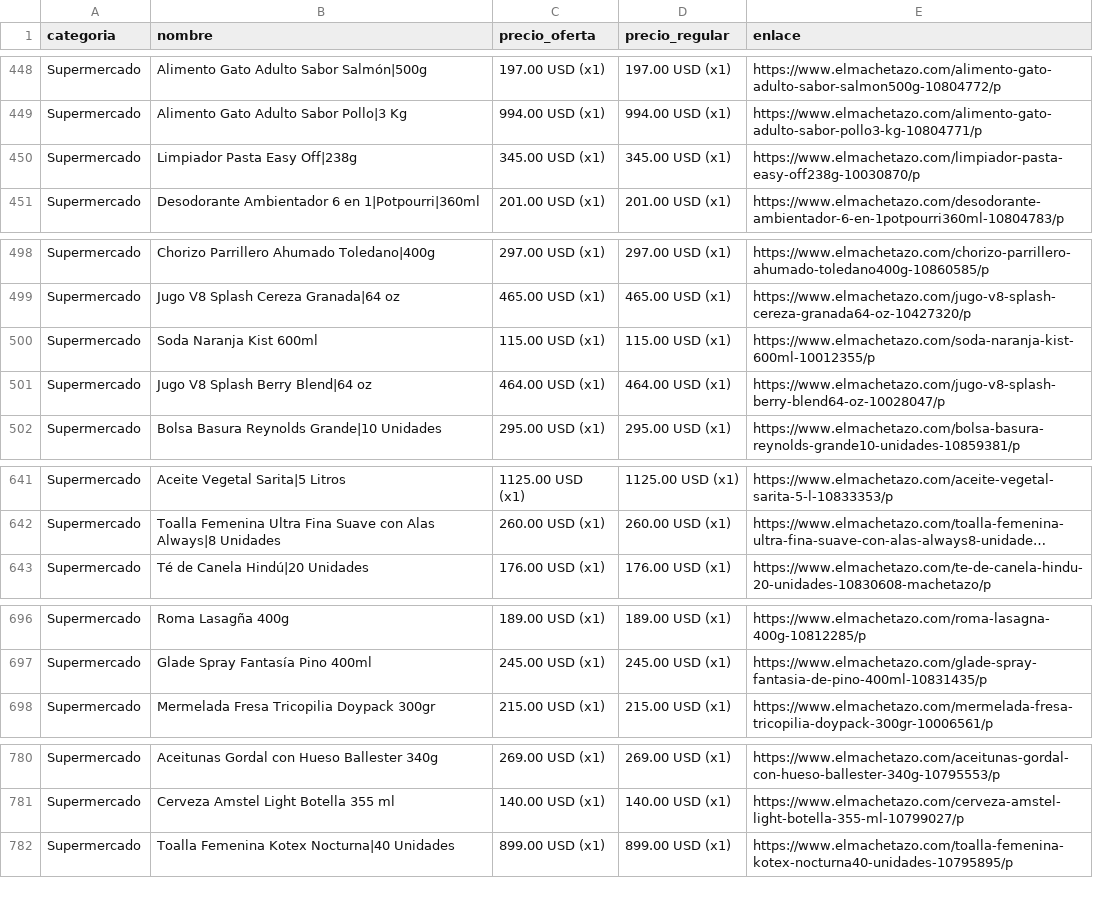
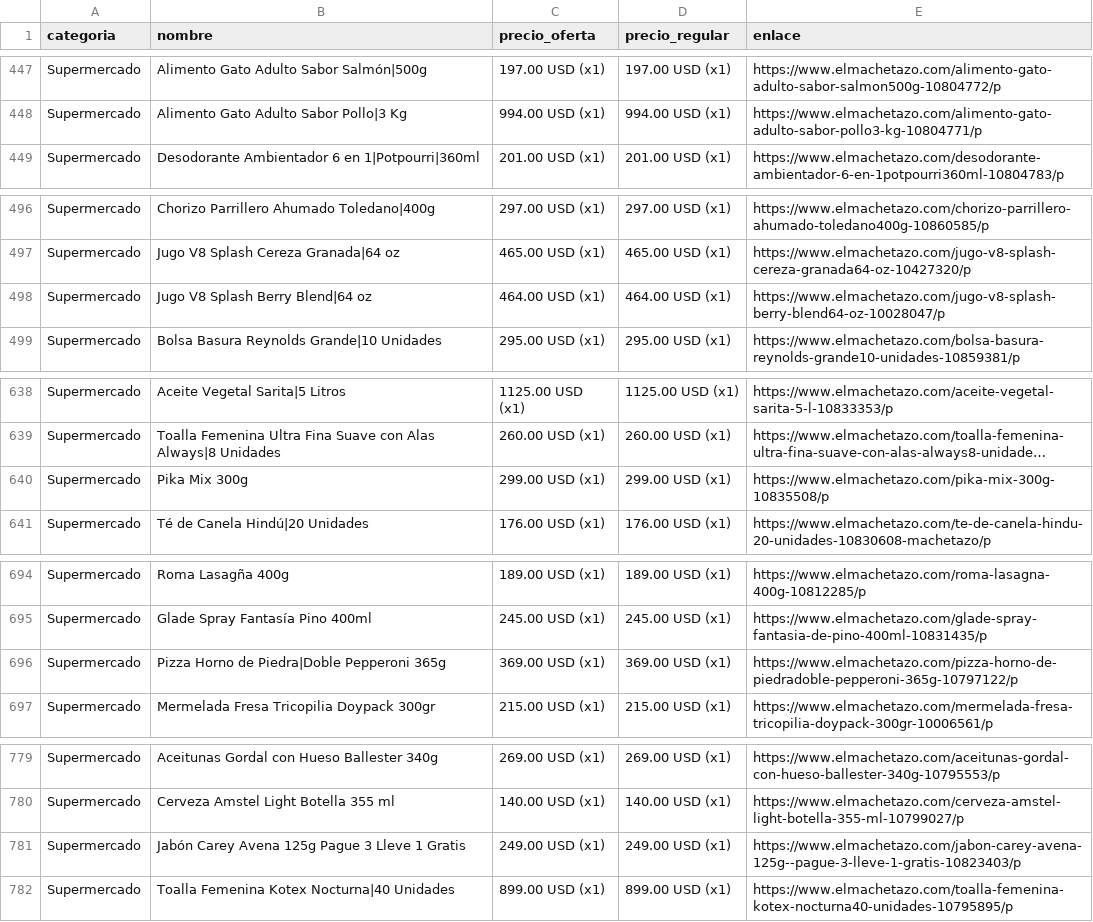
Before and after one commit to wayan-gg/precios, a CSV file: data/machetazo.csv, drawn as a sheet; only a part is shown, gaps mark what is left out; long unchanged cells end in …; removed rows and columns are numbered as before the commit, all else as after; the diff covers the shown part only; the diff names each change by its address in the sheet, - before the commit and + after, or states it on an @@ line.

```diff
--- a/data/machetazo.csv
+++ b/data/machetazo.csv
-row 450: Supermercado | Limpiador Pasta Easy Off|238g | 345.00 USD (x1) | 345.00 USD (x1) | https://www.elmachetazo.com/limpiador-pasta-easy-off238g-10030870/p
-row 500: Supermercado | Soda Naranja Kist 600ml | 115.00 USD (x1) | 115.00 USD (x1) | https://www.elmachetazo.com/soda-naranja-kist-600ml-10012355/p
+row 640: Supermercado | Pika Mix 300g | 299.00 USD (x1) | 299.00 USD (x1) | https://www.elmachetazo.com/pika-mix-300g-10835508/p
+row 696: Supermercado | Pizza Horno de Piedra|Doble Pepperoni 365g | 369.00 USD (x1) | 369.00 USD (x1) | https://www.elmachetazo.com/pizza-horno-de-piedradoble-pepperoni-365g-10797122/p
+row 781: Supermercado | Jabón Carey Avena 125g Pague 3 Lleve 1 Gratis | 249.00 USD (x1) | 249.00 USD (x1) | https://www.elmachetazo.com/jabon-carey-avena-125g--pague-3-lleve-1-gratis-10823403/p
```
Also changed, not shown: 12 added rows, 10 removed rows, 6 moved rows and 2 edited cells elsewhere in this file, data/elrey.csv, data/riba_smith.csv, 2 other files.
